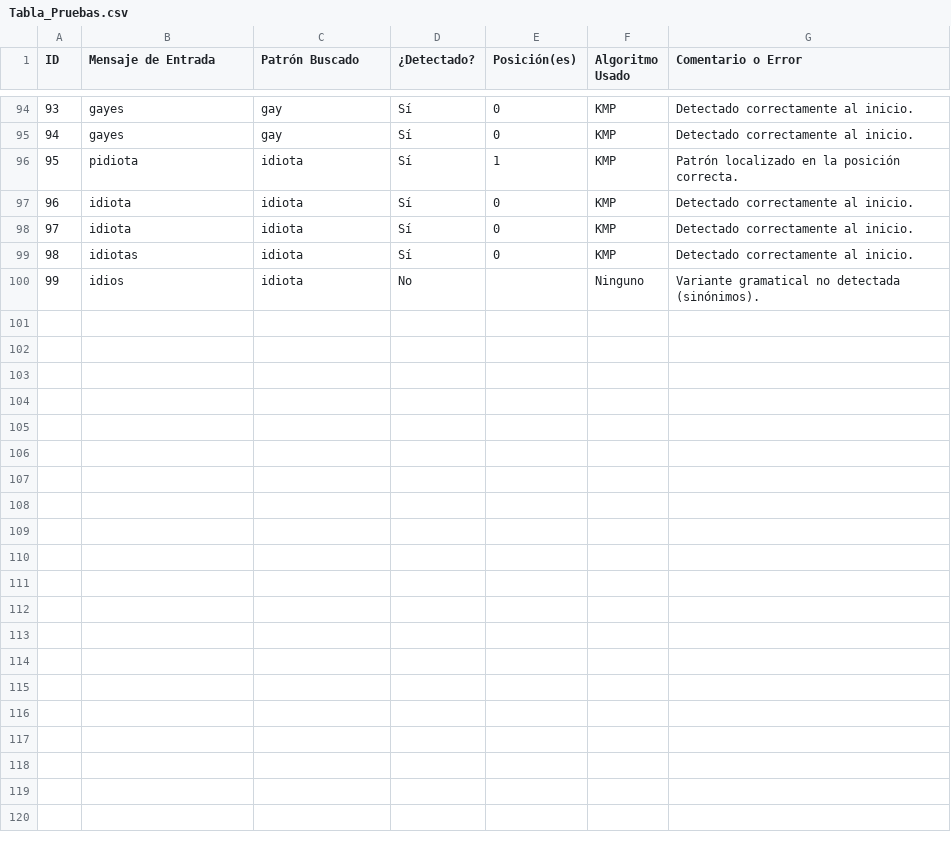
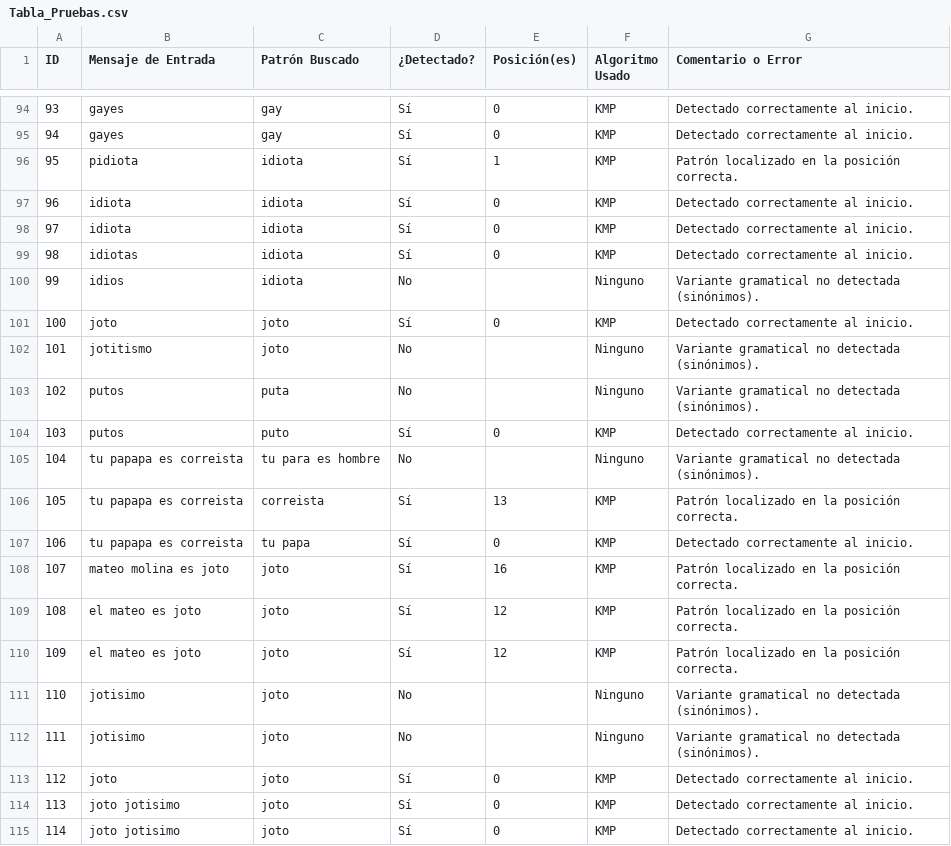
Before and after one commit to R3LM15/Deteccion_de_Ciberacoso, a CSV file: Tabla_Pruebas.csv, drawn as a sheet; only a part is shown, gaps mark what is left out.

```diff
--- a/Tabla_Pruebas.csv
+++ b/Tabla_Pruebas.csv
@@ -100 +100,16 @@ ID,Mensaje de Entrada,Patrón Buscado,¿Detectado?,Posición(es),Algoritmo Usado
 99,idios,idiota,No,,Ninguno,Variante gramatical no detectada (sinónimos).
+100,joto,joto,Sí,0,KMP,Detectado correctamente al inicio.
+101,jotitismo,joto,No,,Ninguno,Variante gramatical no detectada (sinónimos).
+102,putos,puta,No,,Ninguno,Variante gramatical no detectada (sinónimos).
+103,putos,puto,Sí,0,KMP,Detectado correctamente al inicio.
+104,tu papapa es correista,tu para es hombre,No,,Ninguno,Variante gramatical no detectada (sinónimos).
+105,tu papapa es correista,correista,Sí,13,KMP,Patrón localizado en la posición correcta.
+106,tu papapa es correista,tu papa,Sí,0,KMP,Detectado correctamente al inicio.
+107,mateo molina es joto,joto,Sí,16,KMP,Patrón localizado en la posición correcta.
+108,el mateo es joto,joto,Sí,12,KMP,Patrón localizado en la posición correcta.
+109,el mateo es joto,joto,Sí,12,KMP,Patrón localizado en la posición correcta.
+110,jotisimo,joto,No,,Ninguno,Variante gramatical no detectada (sinónimos).
+111,jotisimo,joto,No,,Ninguno,Variante gramatical no detectada (sinónimos).
+112,joto,joto,Sí,0,KMP,Detectado correctamente al inicio.
+113,joto jotisimo,joto,Sí,0,KMP,Detectado correctamente al inicio.
+114,joto jotisimo,joto,Sí,0,KMP,Detectado correctamente al inicio.
```
Also changed, not shown: patrones.csv, 1 other file.
